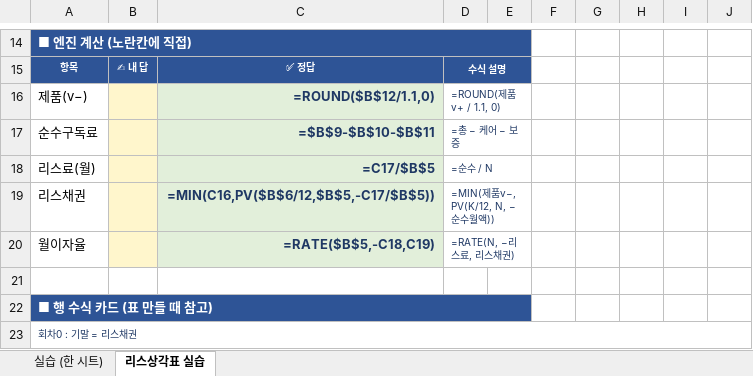
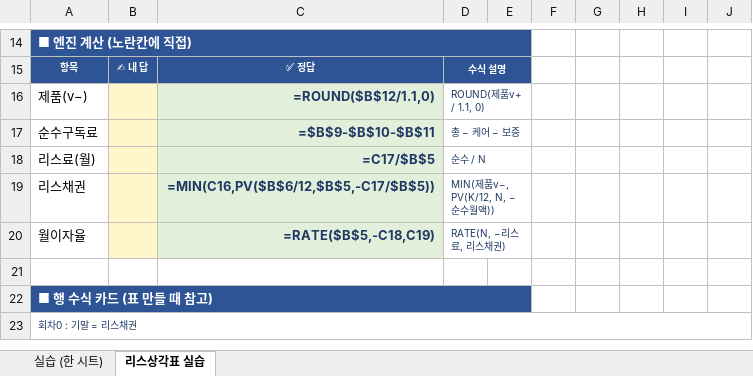
Before and after one commit to ksnap87/edu-doc, an Excel workbook: mx-simulator-lab/실습_원클릭.xlsx, sheet 리스상각표 실습, drawn as a sheet; only a part is shown, gaps mark what is left out; values as stored, in another font and other column widths than the file's, no borders; formulas without a stored value are shown as written; the diff names each change by its address in the sheet, - before the commit and + after, or states it on an @@ line.

```diff
--- a/mx-simulator-lab/실습_원클릭.xlsx (sheet 리스상각표 실습)
+++ b/mx-simulator-lab/실습_원클릭.xlsx (sheet 리스상각표 실습)
-D16: =ROUND(제품v+ / 1.1, 0)
+D16: ROUND(제품v+ / 1.1, 0)
-D17: =총 − 케어 − 보증
+D17: 총 − 케어 − 보증
-D18: =순수 / N
+D18: 순수 / N
-D19: =MIN(제품v−, PV(K/12, N, −순수월액))
+D19: MIN(제품v−, PV(K/12, N, −순수월액))
-D20: =RATE(N, −리스료, 리스채권)
+D20: RATE(N, −리스료, 리스채권)
```
Also changed, not shown: sheet 실습 (한 시트).
